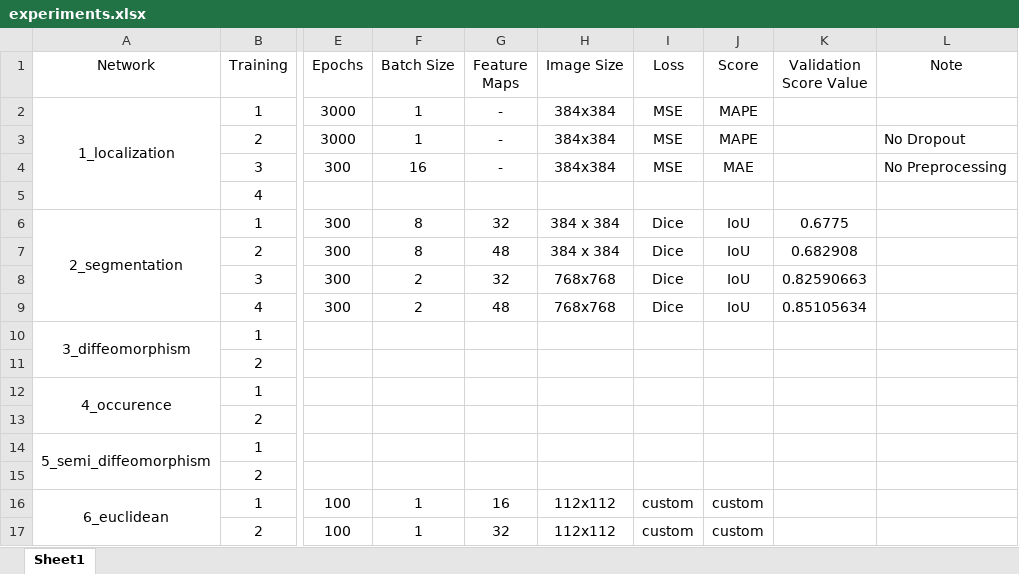
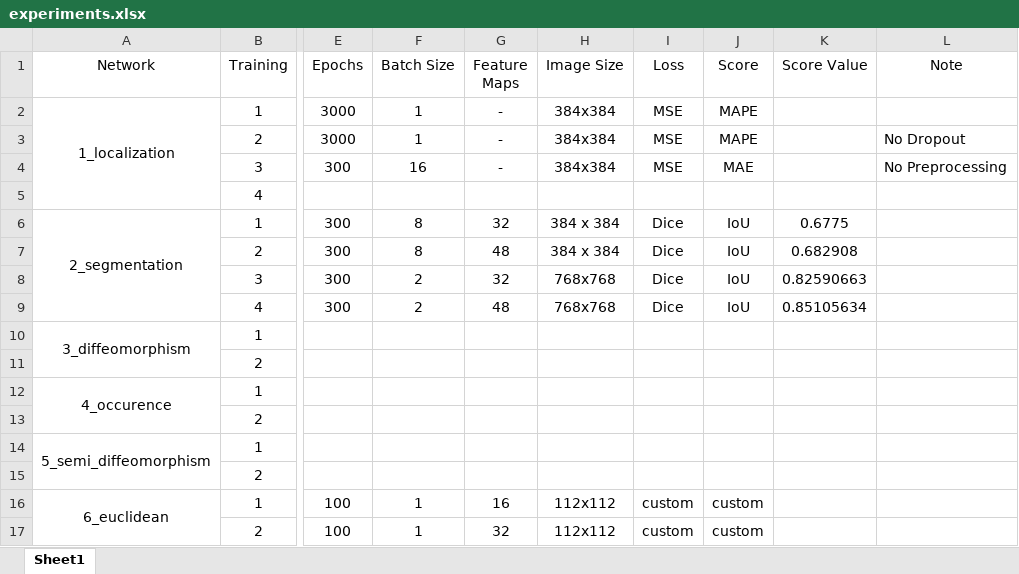
Before and after one commit to julzil/endolas, an Excel workbook: experiments/experiments.xlsx, sheet Sheet1, drawn as a sheet; only a part is shown, gaps mark what is left out; values as stored, in another font and other column widths than the file's, no borders; the diff names each change by its address in the sheet, - before the commit and + after, or states it on an @@ line.

```diff
--- a/experiments/experiments.xlsx (sheet Sheet1)
+++ b/experiments/experiments.xlsx (sheet Sheet1)
-K1: Validation Score Value
+K1: Score Value
```
Also changed, not shown: 9 other files.
